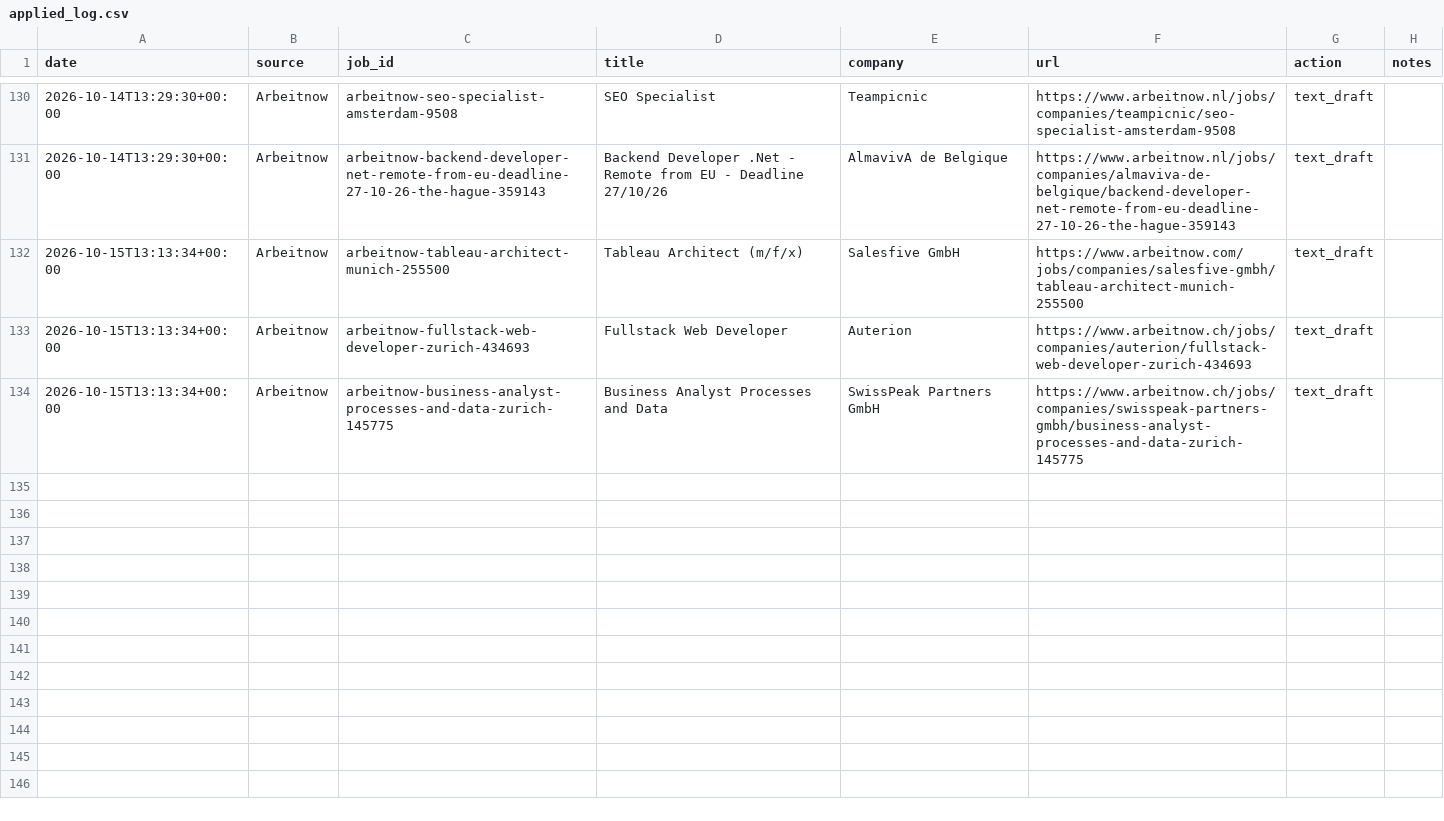
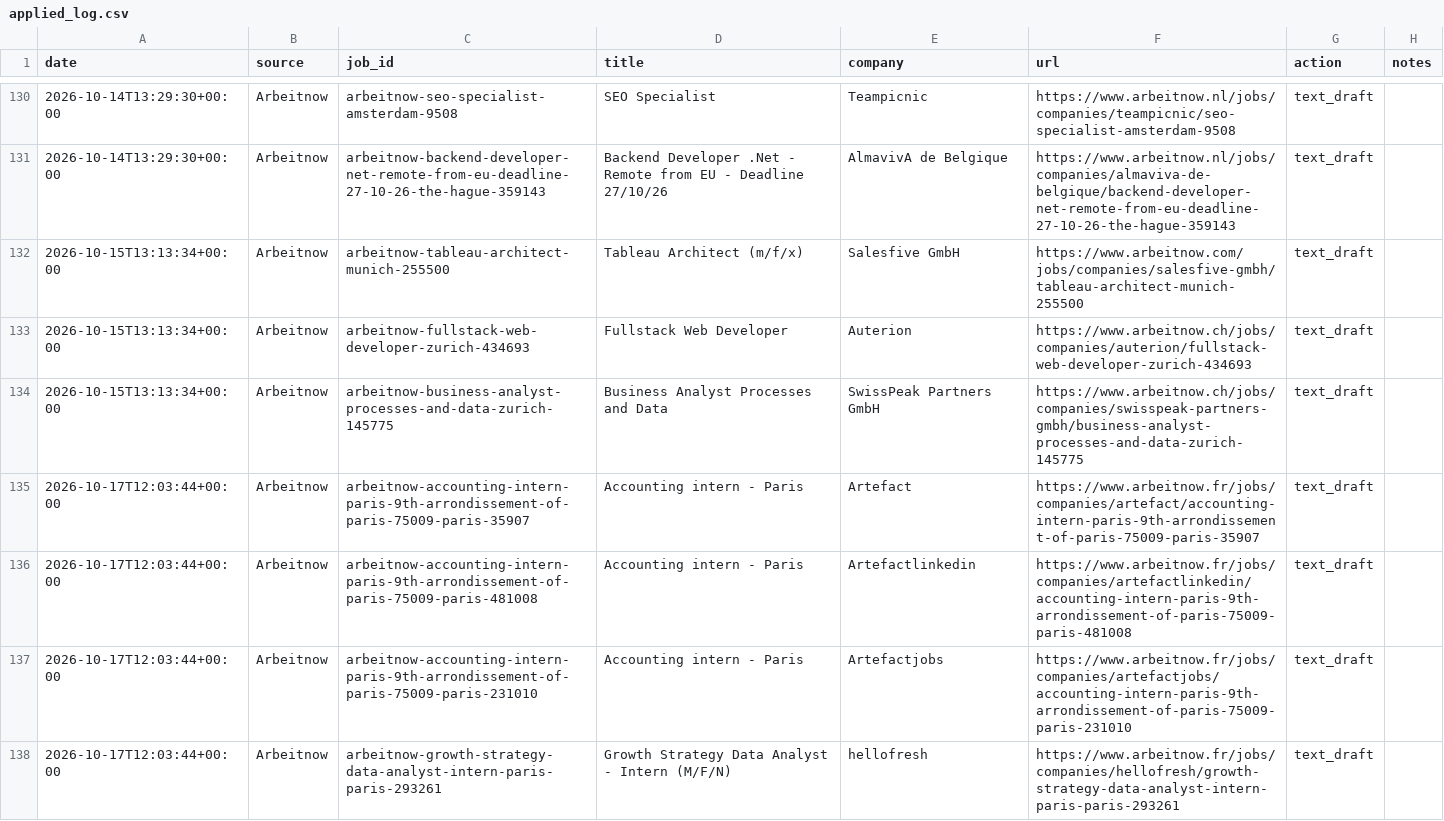
Before and after one commit to Thebright10/job-apply-assistant, a CSV file: applied_log.csv, drawn as a sheet; only a part is shown, gaps mark what is left out; the diff names each change by its address in the sheet, - before the commit and + after, or states it on an @@ line.

```diff
--- a/applied_log.csv
+++ b/applied_log.csv
+row 135: 2026-10-17T12:03:44+00:00 | Arbeitnow | arbeitnow-accounting-intern-paris-9th-arrondissement-of-paris-75009-paris-35907 | Accounting intern - Paris | Artefact | https://www.arbeitnow.fr/jobs/companies/artefact/accounting-intern-paris-9th-arrondissement-of-paris-75009-paris-35907 | text_draft
+row 136: 2026-10-17T12:03:44+00:00 | Arbeitnow | arbeitnow-accounting-intern-paris-9th-arrondissement-of-paris-75009-paris-481008 | Accounting intern - Paris | Artefactlinkedin | https://www.arbeitnow.fr/jobs/companies/artefactlinkedin/accounting-intern-paris-9th-arrondissement-of-paris-75009-paris-481008 | text_draft
+row 137: 2026-10-17T12:03:44+00:00 | Arbeitnow | arbeitnow-accounting-intern-paris-9th-arrondissement-of-paris-75009-paris-231010 | Accounting intern - Paris | Artefactjobs | https://www.arbeitnow.fr/jobs/companies/artefactjobs/accounting-intern-paris-9th-arrondissement-of-paris-75009-paris-231010 | text_draft
+row 138: 2026-10-17T12:03:44+00:00 | Arbeitnow | arbeitnow-growth-strategy-data-analyst-intern-paris-paris-293261 | Growth Strategy Data Analyst - Intern (M/F/N) | hellofresh | https://www.arbeitnow.fr/jobs/companies/hellofresh/growth-strategy-data-analyst-intern-paris-paris-293261 | text_draft
```
Also changed, not shown: 1 other file.
